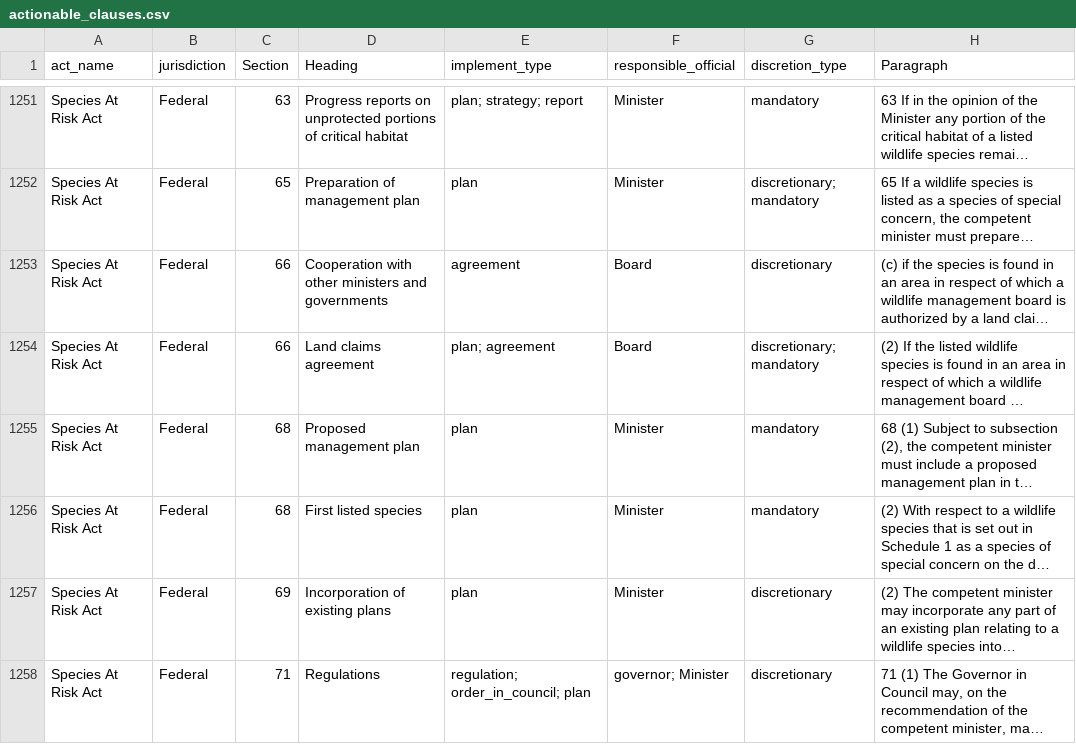
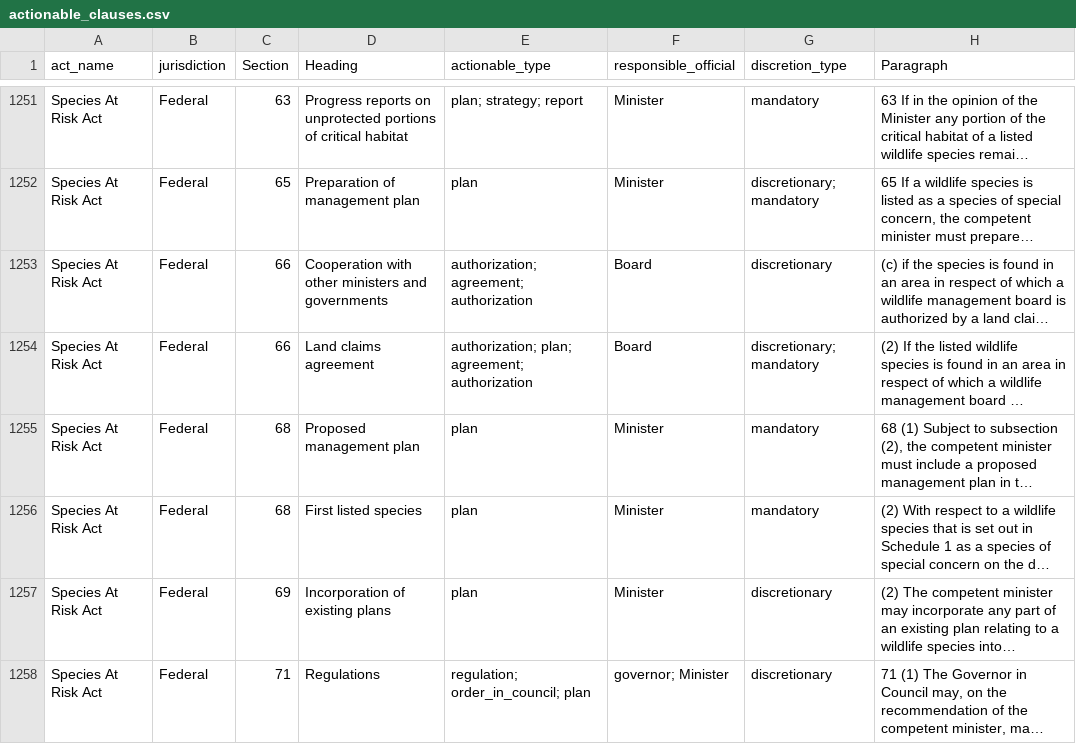
Before and after one commit to ennsjoe/salmon_management_domains_compendium, a CSV file: output/actionable_clauses.csv, drawn as a sheet; only a part is shown, gaps mark what is left out; long unchanged cells end in …; the diff covers the shown part only; the diff names each change by its address in the sheet, - before the commit and + after, or states it on an @@ line.

Commit message:
Added the actionable clauses

```diff
--- a/output/actionable_clauses.csv
+++ b/output/actionable_clauses.csv
-E1: implement_type
+E1: actionable_type
-E1253 (actionable_type): agreement
+E1253 (actionable_type): authorization; agreement; authorization
-E1254 (actionable_type): plan; agreement
+E1254 (actionable_type): authorization; plan; agreement; authorization
```
Also changed, not shown: 153 edited cells elsewhere in this file, 8 other files.
